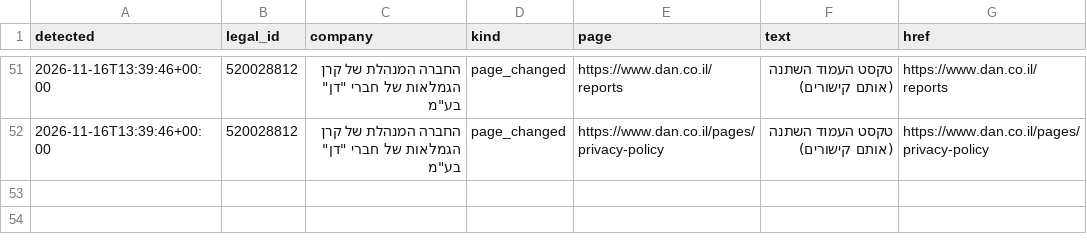
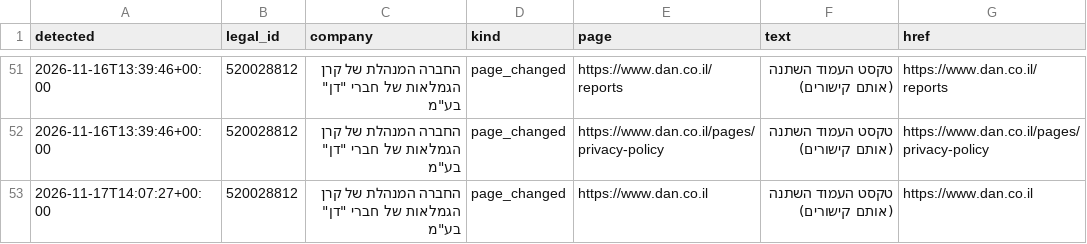
Before and after one commit to Revach123/MASLULIM, a CSV file: policy/companies/520028812/site_changes_log.csv, drawn as a sheet; only a part is shown, gaps mark what is left out; the diff names each change by its address in the sheet, - before the commit and + after, or states it on an @@ line.

```diff
--- a/policy/companies/520028812/site_changes_log.csv
+++ b/policy/companies/520028812/site_changes_log.csv
+row 53: 2026-11-17T14:07:27+00:00 | 520028812 | החברה המנהלת של קרן הגמלאות של חברי "דן" בע"מ | page_changed | https://www.dan.co.il | טקסט העמוד השתנה (אותם קישורים) | https://www.dan.co.il
```
Also changed, not shown: 6 other files.
